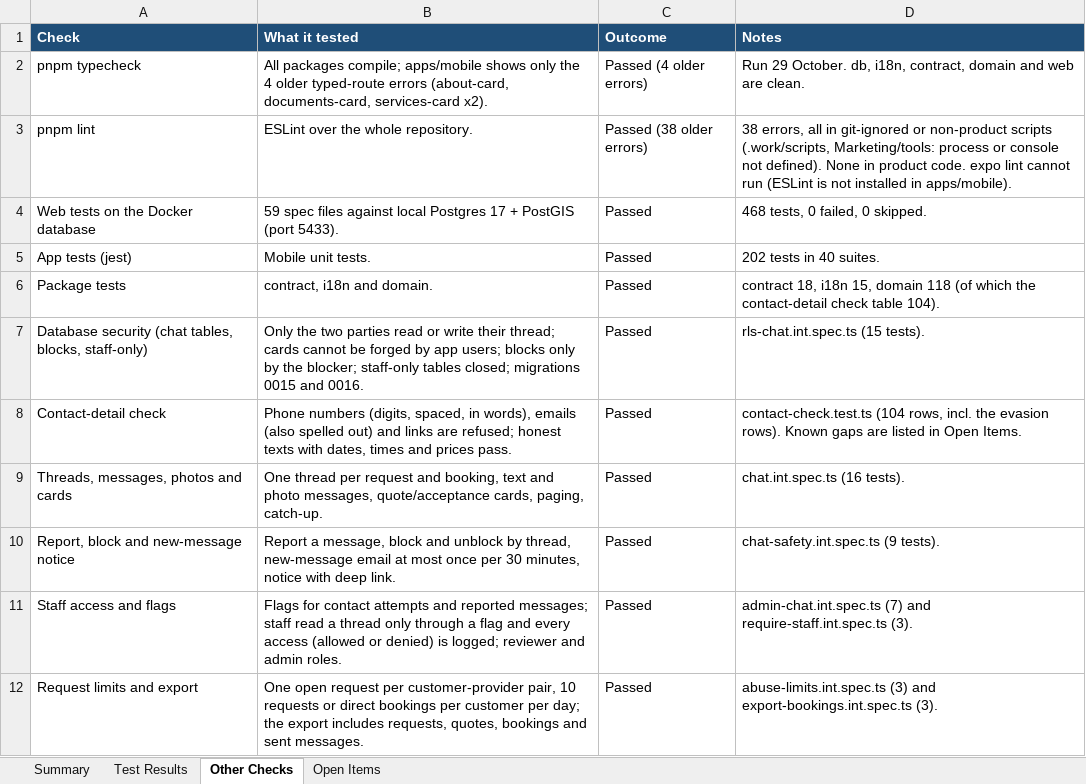
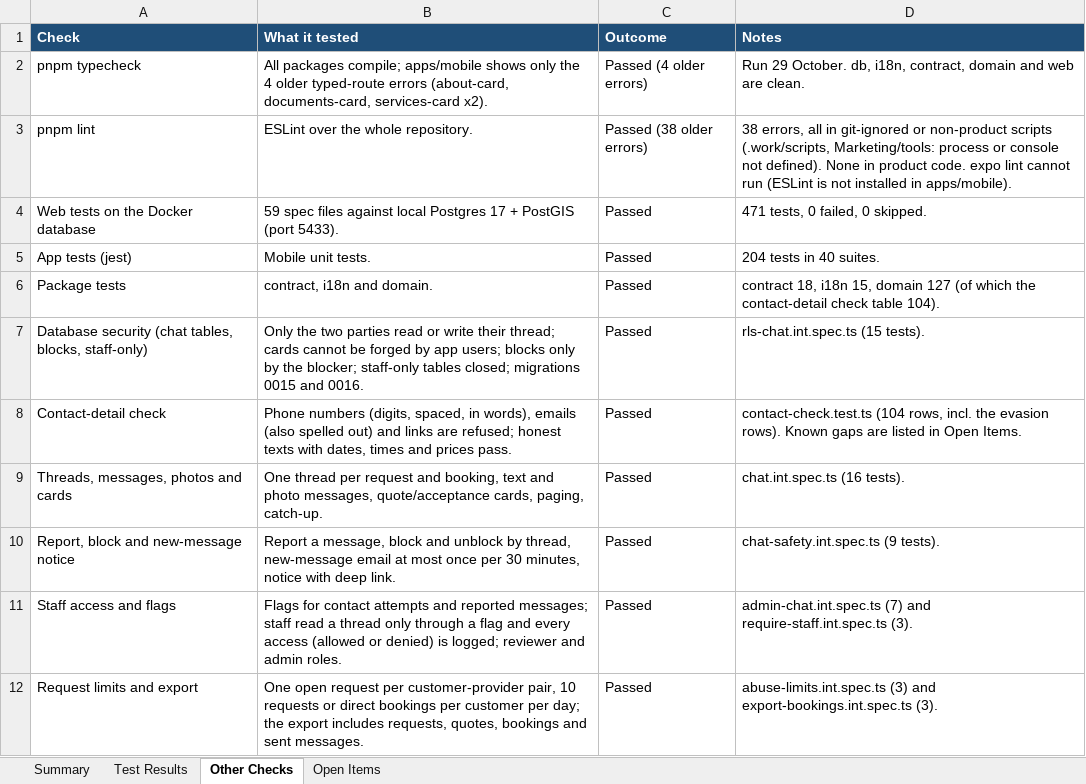
Before and after one commit to Liezljvv74/KANDO, an Excel workbook: Reports/Stage-2b-Test-Report.xlsx, sheet Other Checks, drawn as a sheet; only a part is shown; values as stored, in another font and other column widths than the file's, no borders; the diff names each change by its address in the sheet, - before the commit and + after, or states it on an @@ line.

Commit message:
fix: drop word-like top-level domains from the contact check, www needs a name after the dot, single photo cleanup, comment and README updates

```diff
--- a/Reports/Stage-2b-Test-Report.xlsx (sheet Other Checks)
+++ b/Reports/Stage-2b-Test-Report.xlsx (sheet Other Checks)
-D4 (Notes): 468 tests, 0 failed, 0 skipped.
+D4 (Notes): 471 tests, 0 failed, 0 skipped.
-D5 (Notes): 202 tests in 40 suites.
+D5 (Notes): 204 tests in 40 suites.
-D6 (Notes): …15, domain 118 (of which…
+D6 (Notes): …15, domain 127 (of which…
```
Also changed, not shown: sheet Test Results, sheet Summary, 6 other files.
